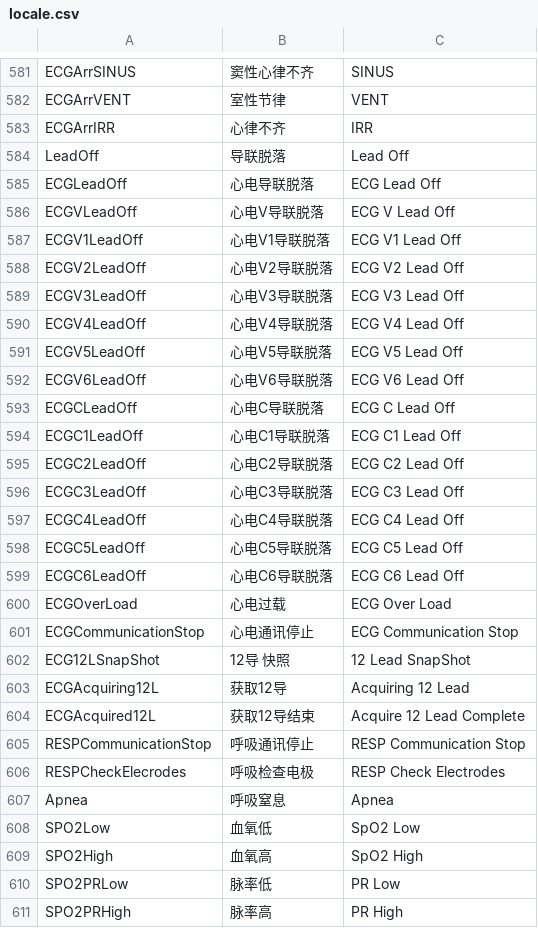
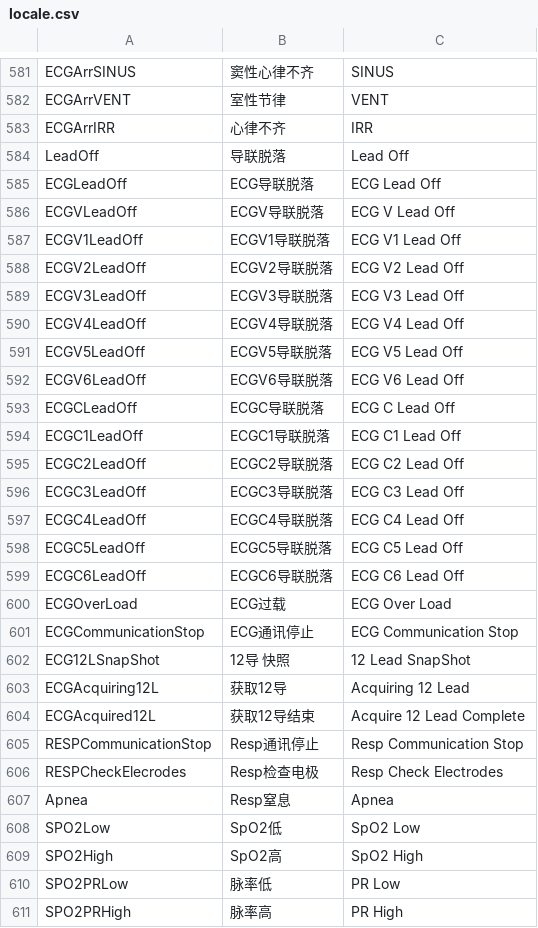
Before and after one commit to 519984307/Appciton, a CSV file: nPM/locale/locale.csv, drawn as a sheet; only a part is shown, gaps mark what is left out; the diff covers the shown part only.

```diff
--- a/nPM/locale/locale.csv
+++ b/nPM/locale/locale.csv
@@ -584,19 +584,19 @@ ECGArrIRR,心律不齐,IRR
 LeadOff,导联脱落,Lead Off
-ECGLeadOff,心电导联脱落,ECG Lead Off
-ECGVLeadOff,心电V导联脱落,ECG V Lead Off
-ECGV1LeadOff,心电V1导联脱落,ECG V1 Lead Off
-ECGV2LeadOff,心电V2导联脱落,ECG V2 Lead Off
-ECGV3LeadOff,心电V3导联脱落,ECG V3 Lead Off
-ECGV4LeadOff,心电V4导联脱落,ECG V4 Lead Off
-ECGV5LeadOff,心电V5导联脱落,ECG V5 Lead Off
-ECGV6LeadOff,心电V6导联脱落,ECG V6 Lead Off
-ECGCLeadOff,心电C导联脱落,ECG C Lead Off
-ECGC1LeadOff,心电C1导联脱落,ECG C1 Lead Off
-ECGC2LeadOff,心电C2导联脱落,ECG C2 Lead Off
-ECGC3LeadOff,心电C3导联脱落,ECG C3 Lead Off
-ECGC4LeadOff,心电C4导联脱落,ECG C4 Lead Off
-ECGC5LeadOff,心电C5导联脱落,ECG C5 Lead Off
-ECGC6LeadOff,心电C6导联脱落,ECG C6 Lead Off
-ECGOverLoad,心电过载,ECG Over Load
-ECGCommunicationStop,心电通讯停止,ECG Communication Stop
+ECGLeadOff,ECG导联脱落,ECG Lead Off
+ECGVLeadOff,ECGV导联脱落,ECG V Lead Off
+ECGV1LeadOff,ECGV1导联脱落,ECG V1 Lead Off
+ECGV2LeadOff,ECGV2导联脱落,ECG V2 Lead Off
+ECGV3LeadOff,ECGV3导联脱落,ECG V3 Lead Off
+ECGV4LeadOff,ECGV4导联脱落,ECG V4 Lead Off
+ECGV5LeadOff,ECGV5导联脱落,ECG V5 Lead Off
+ECGV6LeadOff,ECGV6导联脱落,ECG V6 Lead Off
+ECGCLeadOff,ECGC导联脱落,ECG C Lead Off
+ECGC1LeadOff,ECGC1导联脱落,ECG C1 Lead Off
+ECGC2LeadOff,ECGC2导联脱落,ECG C2 Lead Off
+ECGC3LeadOff,ECGC3导联脱落,ECG C3 Lead Off
+ECGC4LeadOff,ECGC4导联脱落,ECG C4 Lead Off
+ECGC5LeadOff,ECGC5导联脱落,ECG C5 Lead Off
+ECGC6LeadOff,ECGC6导联脱落,ECG C6 Lead Off
+ECGOverLoad,ECG过载,ECG Over Load
+ECGCommunicationStop,ECG通讯停止,ECG Communication Stop
 ECG12LSnapShot,12导 快照,12 Lead SnapShot
@@ -604,7 +604,7 @@ ECGAcquiring12L,获取12导,Acquiring 12 Lead
 ECGAcquired12L,获取12导结束,Acquire 12 Lead Complete
-RESPCommunicationStop,呼吸通讯停止,RESP Communication Stop
-RESPCheckElecrodes,呼吸检查电极,RESP Check Electrodes
-Apnea,呼吸窒息,Apnea
-SPO2Low,血氧低,SpO2 Low
-SPO2High,血氧高,SpO2 High
+RESPCommunicationStop,Resp通讯停止,Resp Communication Stop
+RESPCheckElecrodes,Resp检查电极,Resp Check Electrodes
+Apnea,Resp窒息,Apnea
+SPO2Low,SpO2低,SpO2 Low
+SPO2High,SpO2高,SpO2 High
 SPO2PRLow,脉率低,PR Low
```
Also changed, not shown: 1 added row, 1 removed row and 129 edited cells elsewhere in this file, 2 other files.
